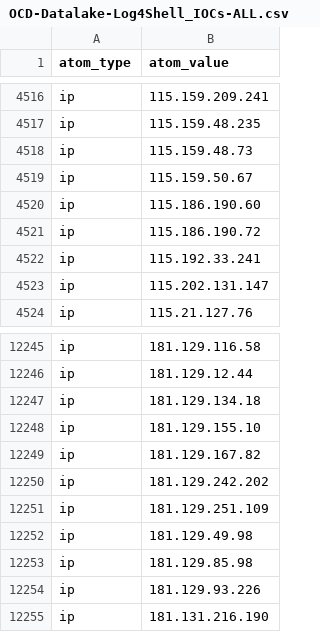
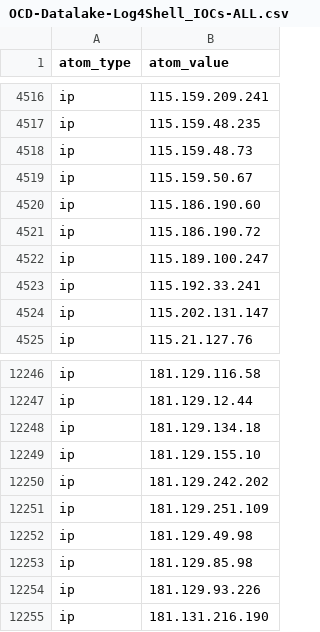
Before and after one commit to Orange-Cyberdefense/log4shell_iocs, a CSV file: OCD-Datalake-Log4Shell_IOCs-ALL.csv, drawn as a sheet; only a part is shown, gaps mark what is left out.

```diff
--- a/OCD-Datalake-Log4Shell_IOCs-ALL.csv
+++ b/OCD-Datalake-Log4Shell_IOCs-ALL.csv
@@ -4521,2 +4521,3 @@ ip,115.186.190.60
 ip,115.186.190.72
+ip,115.189.100.247
 ip,115.192.33.241
@@ -12248,3 +12249,2 @@ ip,181.129.134.18
 ip,181.129.155.10
-ip,181.129.167.82
 ip,181.129.242.202
```
Also changed, not shown: OCD-Datalake-Log4Shell_IOCs-Exploit_attempts.csv.
